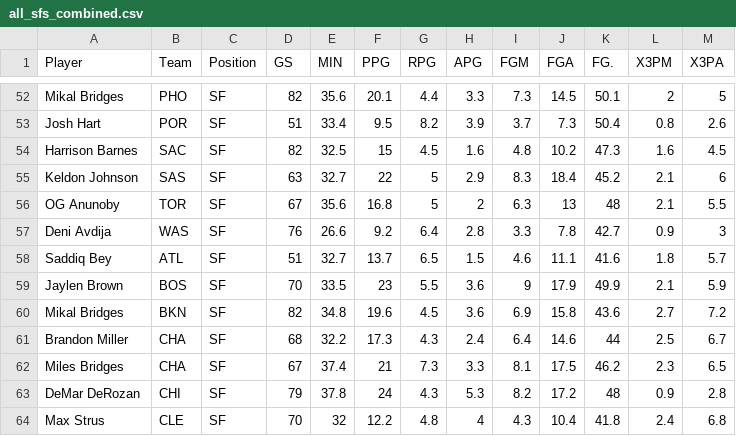
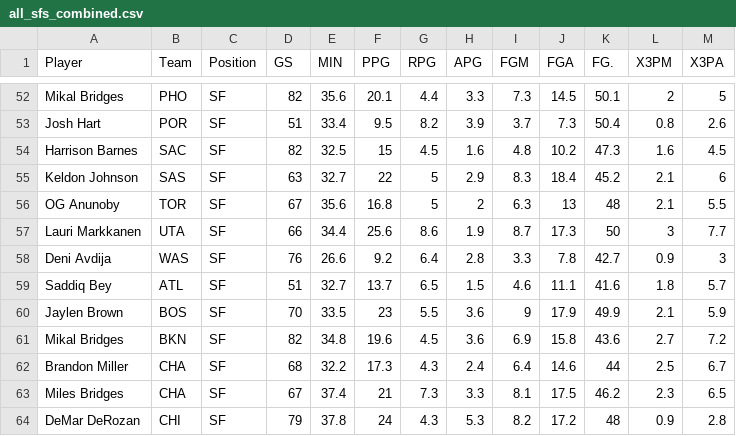
Before and after one commit to phmoon01/NBAFinal678, a CSV file: all_sfs_combined.csv, drawn as a sheet; only a part is shown, gaps mark what is left out; the shorter side is filled out with more unchanged rows; the diff names each change by its address in the sheet, - before the commit and + after, or states it on an @@ line.

```diff
--- a/all_sfs_combined.csv
+++ b/all_sfs_combined.csv
+row 57: Lauri Markkanen | UTA | SF | 66 | 34.4 | 25.6 | 8.6 | 1.9 | 8.7 | 17.3 | 50 | 3 | 7.7
```
Also changed, not shown: NBA Season Player Statistics - 2022-23.csv, 6 other files.
